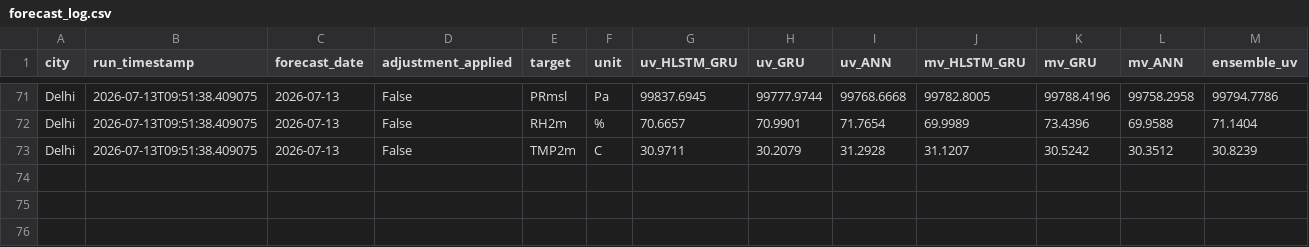
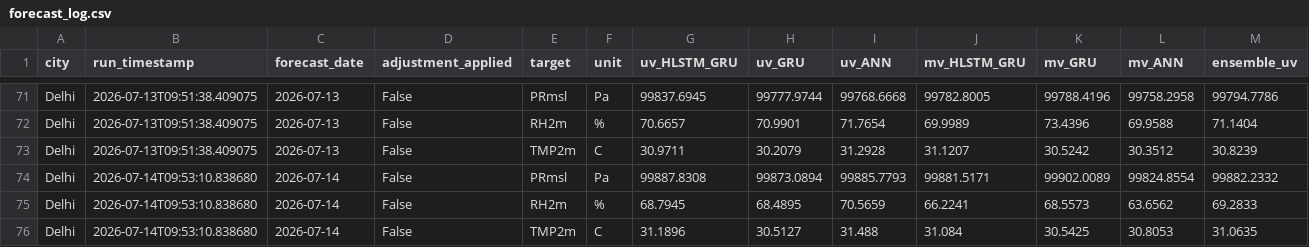
Before and after one commit to cdacaviral-source/cdacaviral-source-multicity-forecast-data-classical-om, a CSV file: data/om/Delhi/logs/forecast_log.csv, drawn as a sheet; only a part is shown, gaps mark what is left out; rows hold the shown columns only; the diff names each change by its address in the sheet, - before the commit and + after, or states it on an @@ line.

Commit message:
[Delhi] forecast_log.csv 2026-07-14

```diff
--- a/data/om/Delhi/logs/forecast_log.csv
+++ b/data/om/Delhi/logs/forecast_log.csv
+row 74: Delhi | 2026-07-14T09:53:10.838680 | 2026-07-14 | False | PRmsl | Pa | 99887.8308 | 99873.0894 | 99885.7793 | 99881.5171 | 99902.0089 | 99824.8554 | 99882.2332
+row 75: Delhi | 2026-07-14T09:53:10.838680 | 2026-07-14 | False | RH2m | % | 68.7945 | 68.4895 | 70.5659 | 66.2241 | 68.5573 | 63.6562 | 69.2833
+row 76: Delhi | 2026-07-14T09:53:10.838680 | 2026-07-14 | False | TMP2m | C | 31.1896 | 30.5127 | 31.488 | 31.084 | 30.5425 | 30.8053 | 31.0635
```
